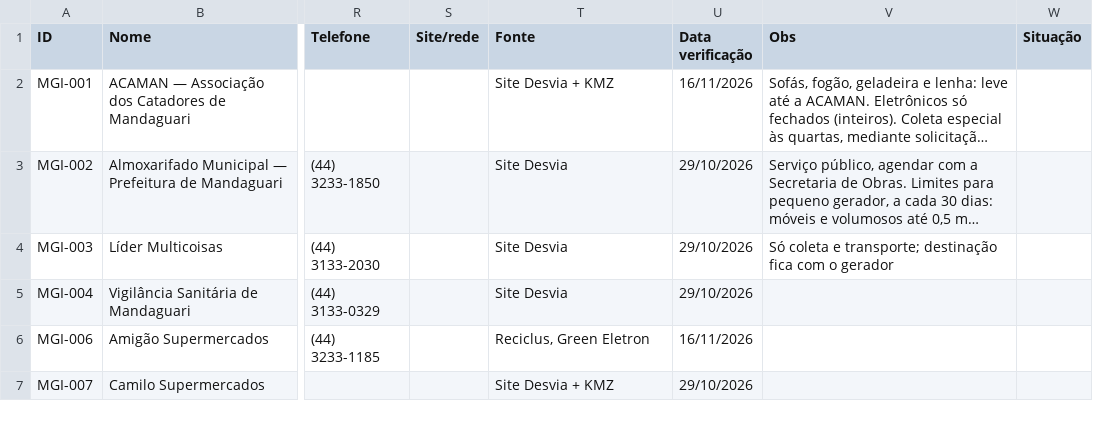
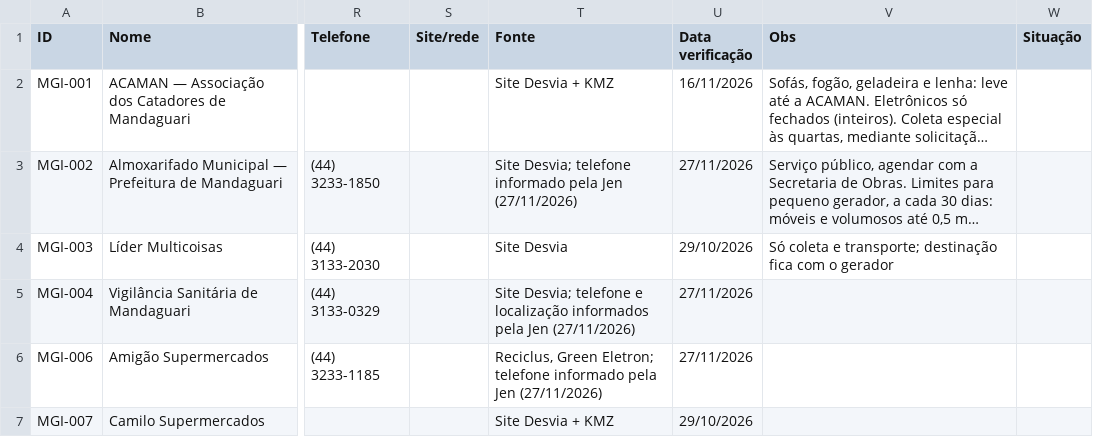
Before and after one commit to JenniferWaldhelm/desvia, a CSV file: dados/pontos.csv, drawn as a sheet; only a part is shown, gaps mark what is left out; long unchanged cells end in …; the diff covers the shown part only; the diff names each change by its address in the sheet, - before the commit and + after, or states it on an @@ line.

```diff
--- a/dados/pontos.csv
+++ b/dados/pontos.csv
-T3 (Fonte): Site Desvia
+T3 (Fonte): Site Desvia; telefone informado pela Jen (27/11/2026)
-U3 (Data verificação): 29/10/2026
+U3 (Data verificação): 27/11/2026
-T5 (Fonte): Site Desvia
+T5 (Fonte): Site Desvia; telefone e localização informados pela Jen (27/11/2026)
-U5 (Data verificação): 29/10/2026
+U5 (Data verificação): 27/11/2026
-T6 (Fonte): Reciclus, Green Eletron
+T6 (Fonte): Reciclus, Green Eletron; telefone informado pela Jen (27/11/2026)
-U6 (Data verificação): 16/11/2026
+U6 (Data verificação): 27/11/2026
```
Also changed, not shown: 9 edited cells elsewhere in this file, coleta/qualidade-fontes.csv, 12 other files.
